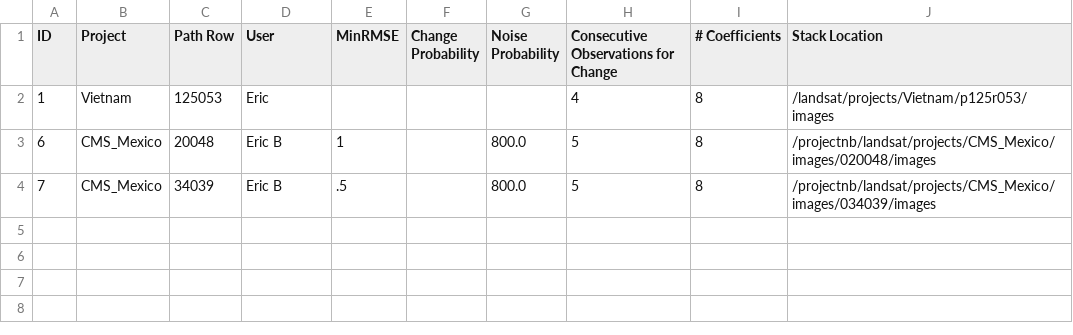
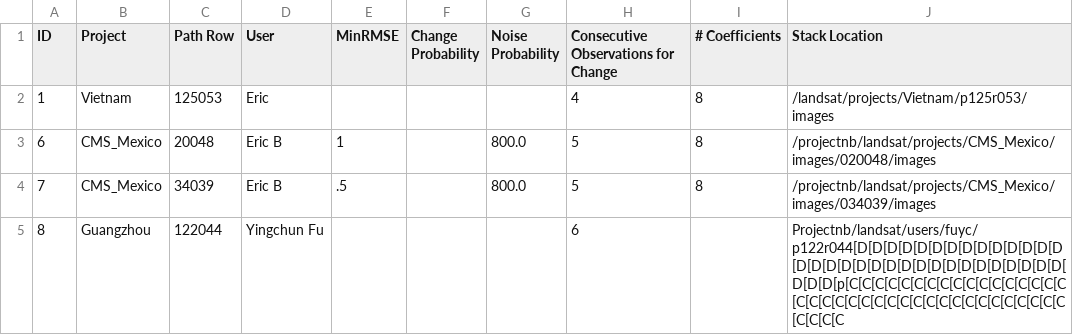
Before and after one commit to bullocke/Landsat-Database, a CSV file: CCDC_Scenes.csv, drawn as a sheet; the diff names each change by its address in the sheet, - before the commit and + after, or states it on an @@ line.

Commit message:
Updating data and editing README.md

```diff
--- a/CCDC_Scenes.csv
+++ b/CCDC_Scenes.csv
+row 5: 8 | Guangzhou | 122044 | Yingchun Fu |  |  |  | 6 |  | Projectnb/landsat/users/fuyc/p122r044[D[D[D[D[D[D[D[D[D[D[D[D[D[D[D[D[D[D[D[D[D[D[D[D[D[D[D[D[D[D[D[D[D[D[D[p[C[C[C[C[C[C[C[C[C[C[C[C[C[C[C[C[C[C[C[C[C[C[C[C[C[C[C[C[C[C[C[C[C[C[C[C[C[C[C[C[C[C
```
Also changed, not shown: 6 other files.
